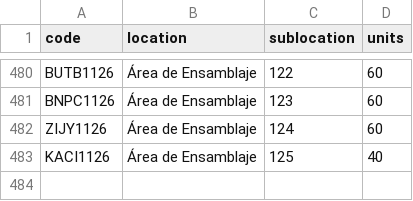
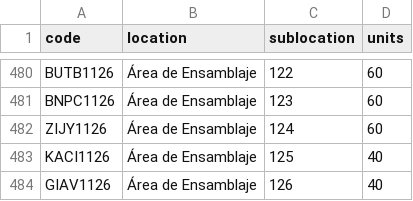
Before and after one commit to DeltaLabo/inventory, a CSV file: data/locations.csv, drawn as a sheet; only a part is shown, gaps mark what is left out.

```diff
--- a/data/locations.csv
+++ b/data/locations.csv
@@ -483 +483,2 @@ ZIJY1126,Área de Ensamblaje,124,60
 KACI1126,Área de Ensamblaje,125,40
+GIAV1126,Área de Ensamblaje,126,40
```
Also changed, not shown: data/details.csv, 1 other file.
